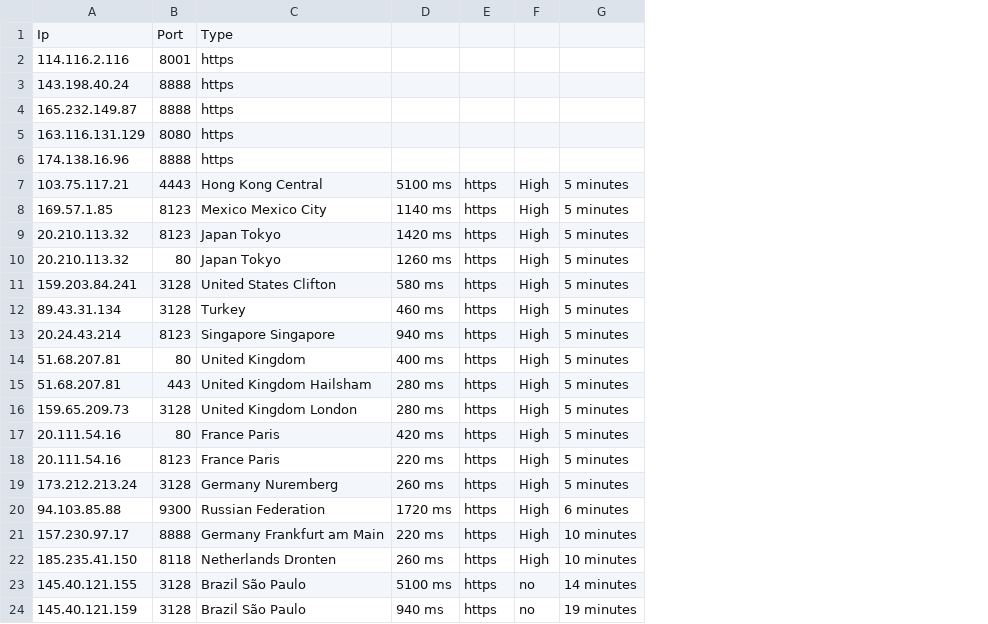
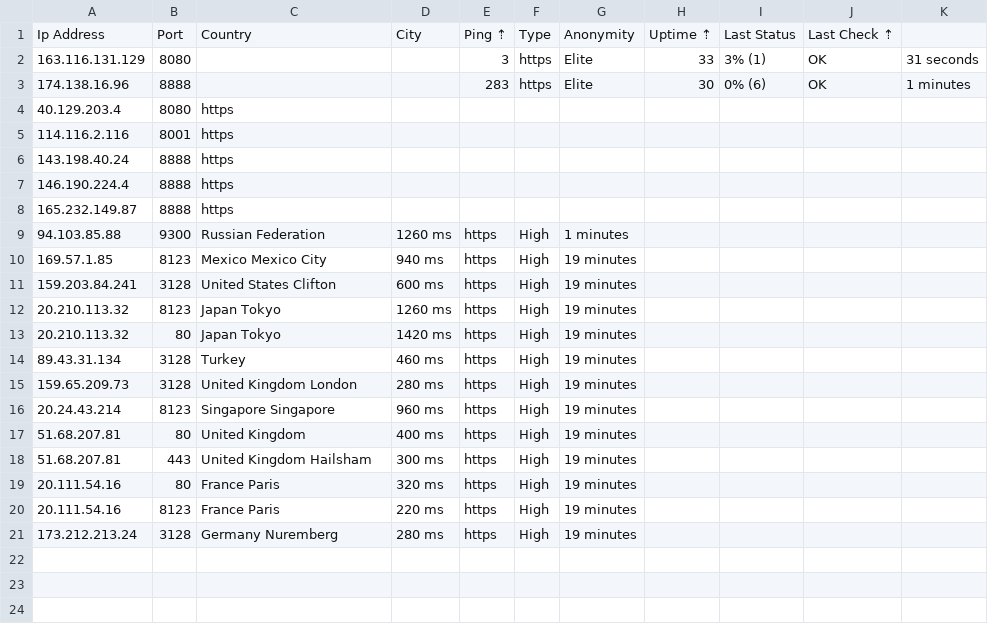
Before and after one commit to zevtyardt/proxy-list, a CSV file: csv/https_proxy-proxyscan.csv, drawn as a sheet; removed rows and columns are numbered as before the commit, all else as after; the diff names each change by its address in the sheet, - before the commit and + after, or states it on an @@ line.

```diff
--- a/csv/https_proxy-proxyscan.csv
+++ b/csv/https_proxy-proxyscan.csv
-column G, rows 8-10: all 5 minutes; rows 12-15: all 5 minutes; rows 17-19: all 5 minutes
+column G, row 10: 19 minutes; rows 12-14: all 19 minutes; rows 16-21: all 19 minutes
+column H, empty
+column I, empty
+column J, empty
+column K, empty
-row 1: Ip | Port | Type
+row 1: Ip Address | Port | Country | City | Ping ⇡ | Type | Anonymity | Uptime ⇡ | Last Status | Last Check ⇡
+row 2: 163.116.131.129 | 8080 |  |  | 3 | https | Elite | 33 | 3% (1) | OK | 31 seconds
+row 3: 174.138.16.96 | 8888 |  |  | 283 | https | Elite | 30 | 0% (6) | OK | 1 minutes
+row 4: 40.129.203.4 | 8080 | https
+row 7: 146.190.224.4 | 8888 | https
-row 5: 163.116.131.129 | 8080 | https
-row 6: 174.138.16.96 | 8888 | https
-row 7: 103.75.117.21 | 4443 | Hong Kong Central | 5100 ms | https | High | 5 minutes
+row 9: 94.103.85.88 | 9300 | Russian Federation | 1260 ms | https | High | 1 minutes
-D10: 1140 ms
+D10: 940 ms
+row 11: 159.203.84.241 | 3128 | United States Clifton | 600 ms | https | High | 19 minutes
-D12: 1420 ms
+D12: 1260 ms
-D13: 1260 ms
+D13: 1420 ms
-row 11: 159.203.84.241 | 3128 | United States Clifton | 580 ms | https | High | 5 minutes
@@ row 16 moved to row 15: 159.65.209.73 @@
-D16: 940 ms
+D16: 960 ms
-D18: 280 ms
+D18: 300 ms
-D19: 420 ms
+D19: 320 ms
-D21: 260 ms
+D21: 280 ms
-row 20: 94.103.85.88 | 9300 | Russian Federation | 1720 ms | https | High | 6 minutes
-row 21: 157.230.97.17 | 8888 | Germany Frankfurt am Main | 220 ms | https | High | 10 minutes
-row 22: 185.235.41.150 | 8118 | Netherlands Dronten | 260 ms | https | High | 10 minutes
-row 23: 145.40.121.155 | 3128 | Brazil São Paulo | 5100 ms | https | no | 14 minutes
-row 24: 145.40.121.159 | 3128 | Brazil São Paulo | 940 ms | https | no | 19 minutes
```
Also changed, not shown: csv/http_proxy-provider.csv, csv/socks4_proxy-proxyscan.csv, 6 other files.
